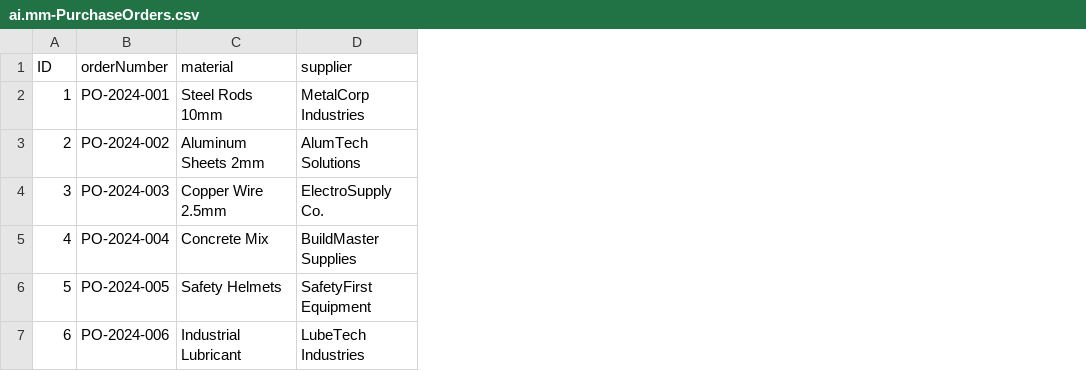
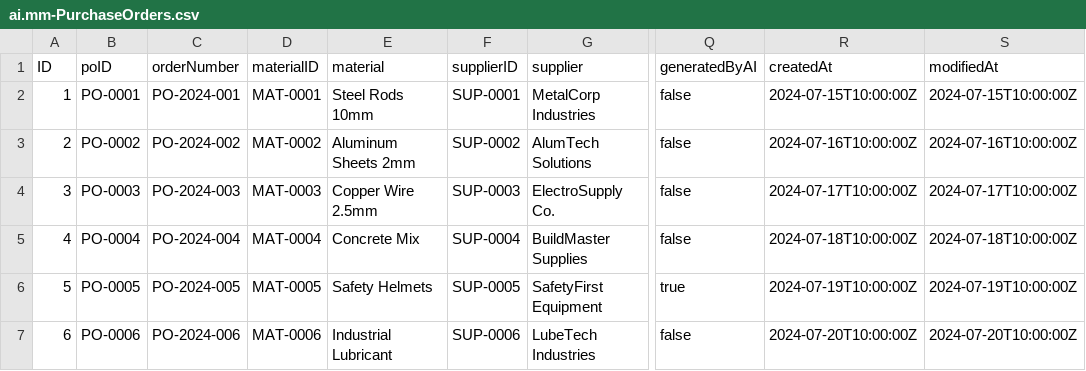
Before and after one commit to Ranjith3002/AI_MM, a CSV file: db/data/ai.mm-PurchaseOrders.csv, drawn as a sheet; only a part is shown, gaps mark what is left out; the diff names each change by its address in the sheet, - before the commit and + after, or states it on an @@ line.

```diff
--- a/db/data/ai.mm-PurchaseOrders.csv
+++ b/db/data/ai.mm-PurchaseOrders.csv
+column B (poID), rows 2-7: PO-0001 | PO-0002 | PO-0003 | PO-0004 | PO-0005 | PO-0006
+column D (materialID), rows 2-7: MAT-0001 | MAT-0002 | MAT-0003 | MAT-0004 | MAT-0005 | MAT-0006
+column F (supplierID), rows 2-7: SUP-0001 | SUP-0002 | SUP-0003 | SUP-0004 | SUP-0005 | SUP-0006
+column Q (generatedByAI), rows 2-7: false | false | false | false | true | false
+column R (createdAt), rows 2-7: 2024-07-15T10:00:00Z | 2024-07-16T10:00:00Z | 2024-07-17T10:00:00Z | 2024-07-18T10:00:00Z | 2024-07-19T10:00:00Z | 2024-07-20T10:00:00Z
+column S (modifiedAt), rows 2-7: 2024-07-15T10:00:00Z | 2024-07-16T10:00:00Z | 2024-07-17T10:00:00Z | 2024-07-18T10:00:00Z | 2024-07-19T10:00:00Z | 2024-07-20T10:00:00Z
```
Also changed, not shown: db/data/ai.mm-Materials.csv, db/data/ai.mm-Suppliers.csv, 22 other files.
